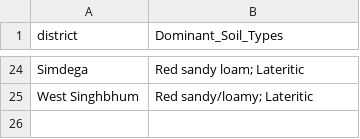
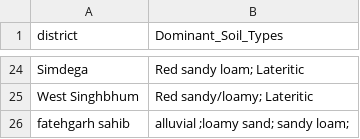
Before and after one commit to Kamalpreet-singh007/SIH-Krishi_Surkhsa, a CSV file: core/data/jharkhand_district_soil_types.csv, drawn as a sheet; only a part is shown, gaps mark what is left out.

```diff
--- a/core/data/jharkhand_district_soil_types.csv
+++ b/core/data/jharkhand_district_soil_types.csv
@@ -25 +25,2 @@ Simdega,Red sandy loam; Lateritic
 West Singhbhum,Red sandy/loamy; Lateritic
+fatehgarh sahib,  alluvial ;loamy sand; sandy loam;
```
Also changed, not shown: 8 other files.
